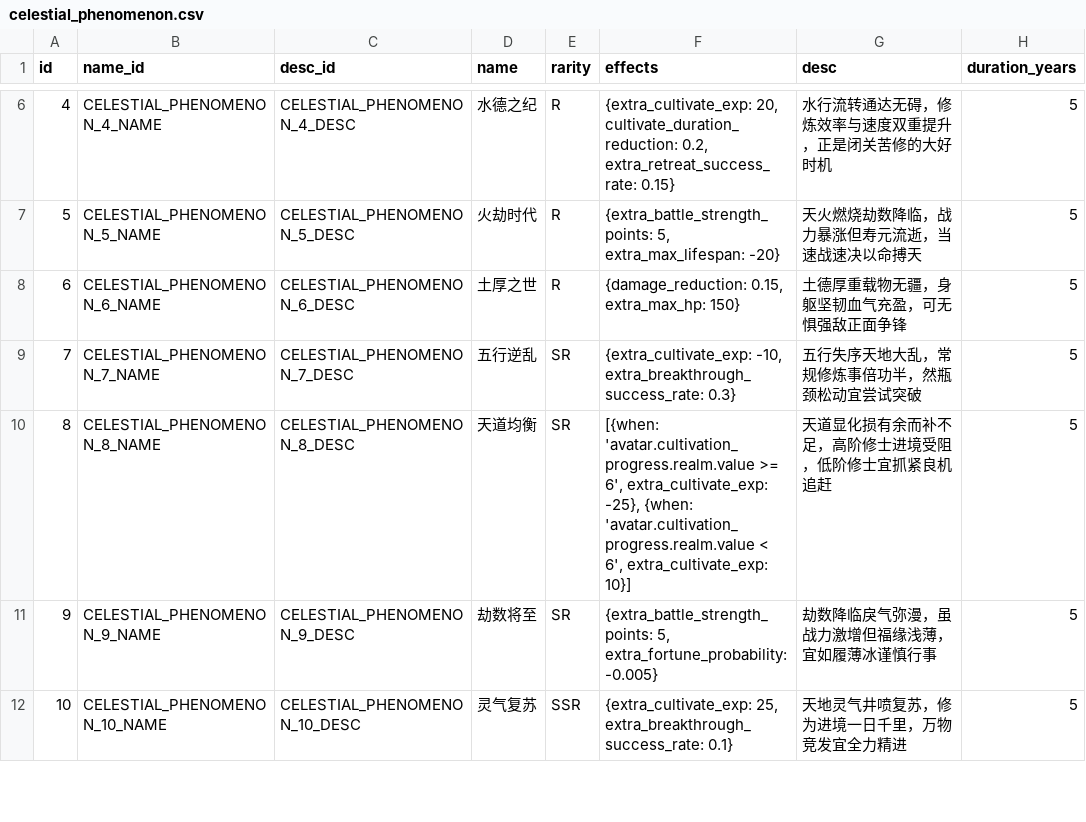
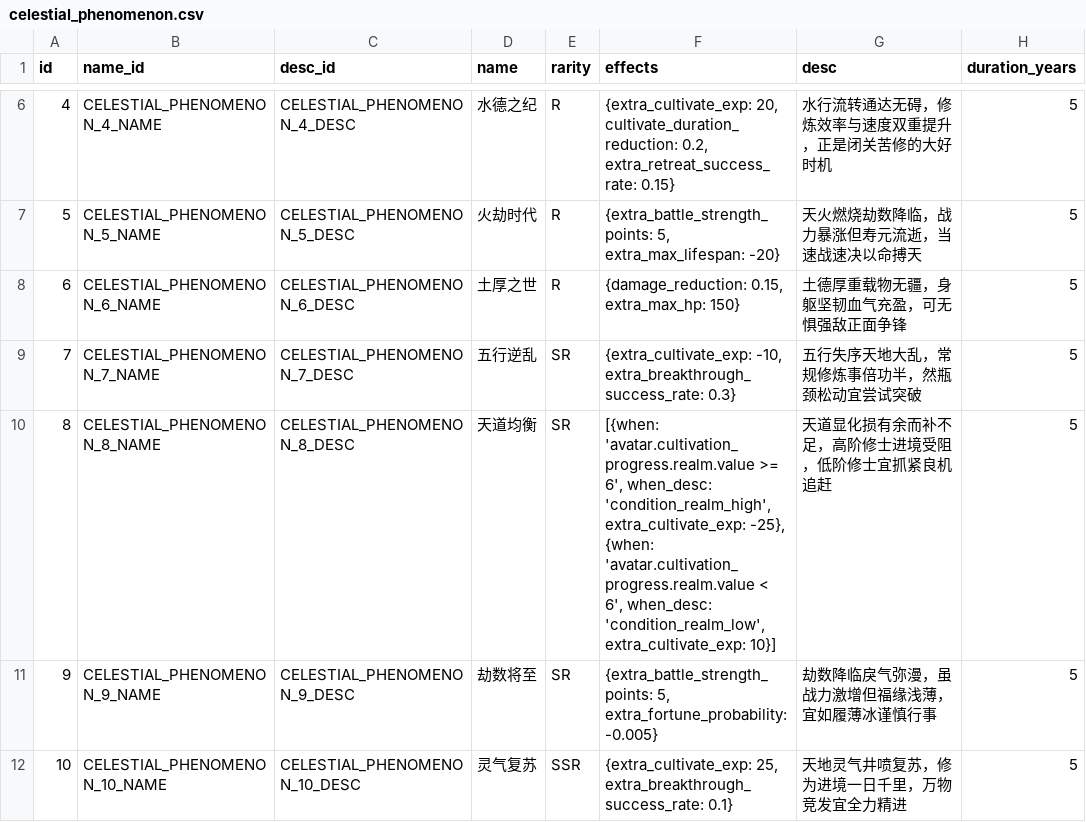
Before and after one commit to 4thfever/cultivation-world-simulator, a CSV file: static/game_configs/celestial_phenomenon.csv, drawn as a sheet; only a part is shown, gaps mark what is left out.

```diff
--- a/static/game_configs/celestial_phenomenon.csv
+++ b/static/game_configs/celestial_phenomenon.csv
@@ -9,3 +9,3 @@ id,name_id,desc_id,name,rarity,effects,desc,duration_years
 7,CELESTIAL_PHENOMENON_7_NAME,CELESTIAL_PHENOMENON_7_DESC,五行逆乱,SR,"{extra_cultivate_exp: -10, extra_breakthrough_success_rate: 0.3}",五行失序天地大乱，常规修炼事倍功半，然瓶颈松动宜尝试突破,5
-8,CELESTIAL_PHENOMENON_8_NAME,CELESTIAL_PHENOMENON_8_DESC,天道均衡,SR,"[{when: 'avatar.cultivation_progress.realm.value >= 6', extra_cultivate_exp: -25}, {when: 'avatar.cultivation_progress.realm.value < 6', extra_cultivate_exp: 10}]",天道显化损有余而补不足，高阶修士进境受阻，低阶修士宜抓紧良机追赶,5
+8,CELESTIAL_PHENOMENON_8_NAME,CELESTIAL_PHENOMENON_8_DESC,天道均衡,SR,"[{when: 'avatar.cultivation_progress.realm.value >= 6', when_desc: 'condition_realm_high', extra_cultivate_exp: -25}, {when: 'avatar.cultivation_progress.realm.value < 6', when_desc: 'condition_realm_low', extra_cultivate_exp: 10}]",天道显化损有余而补不足，高阶修士进境受阻，低阶修士宜抓紧良机追赶,5
 9,CELESTIAL_PHENOMENON_9_NAME,CELESTIAL_PHENOMENON_9_DESC,劫数将至,SR,"{extra_battle_strength_points: 5, extra_fortune_probability: -0.005}",劫数降临戾气弥漫，虽战力激增但福缘浅薄，宜如履薄冰谨慎行事,5
```
Also changed, not shown: static/game_configs/auxiliary.csv, static/game_configs/persona.csv, 13 other files.
